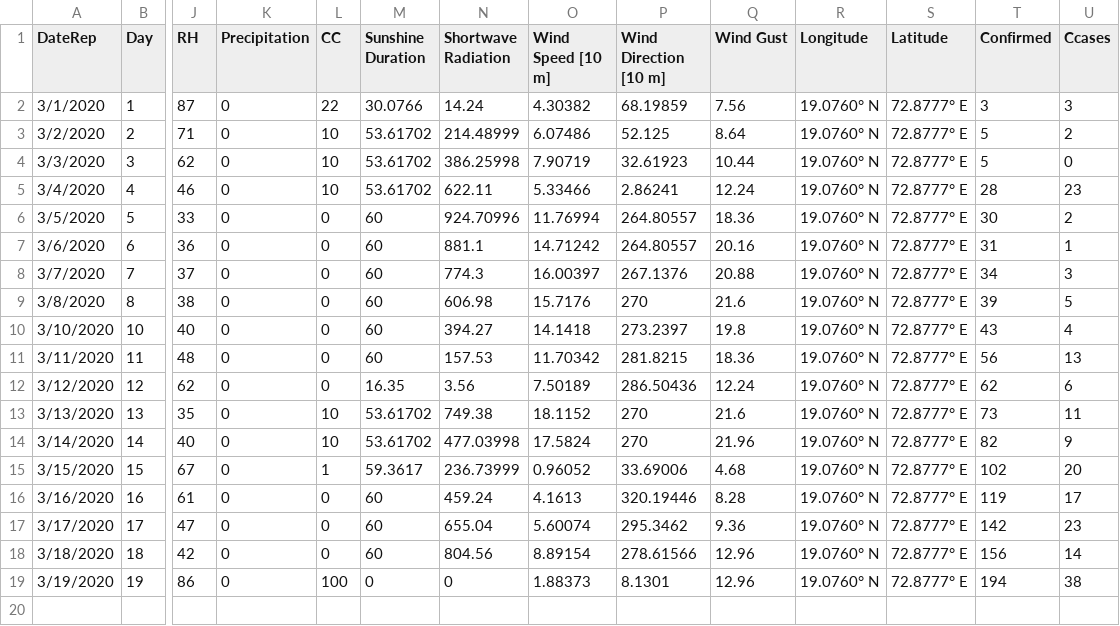
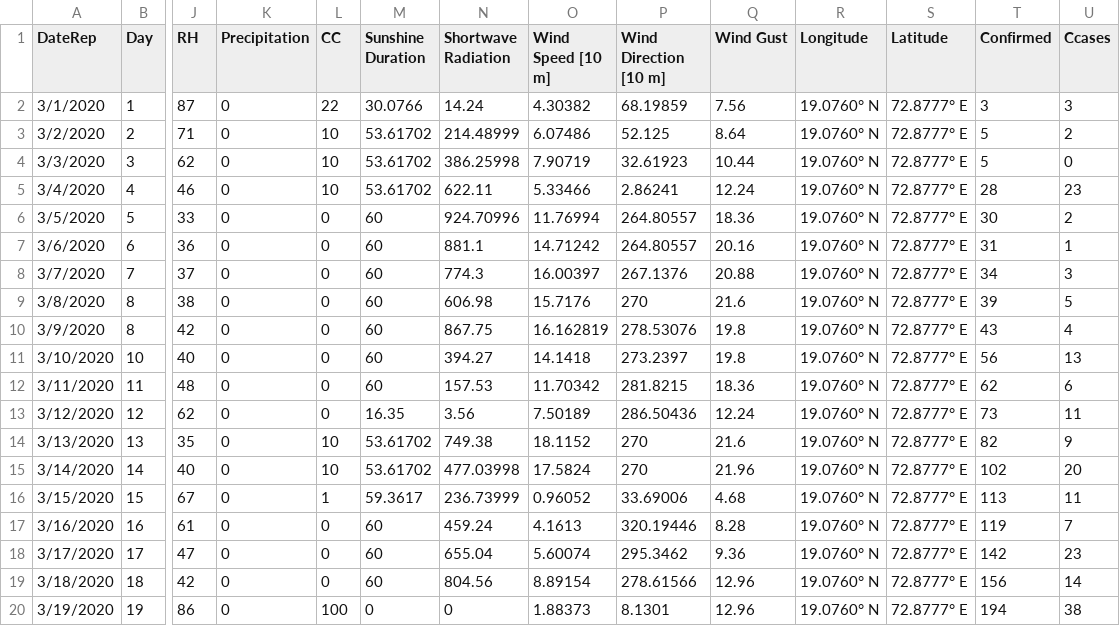
Before and after one commit to abhisheksaxena1998/project-covid19, a CSV file: StatsIn.csv, drawn as a sheet; only a part is shown, gaps mark what is left out; addresses are those after the commit; rows hold the shown columns only; the diff names each change by its address in the sheet, - before the commit and + after, or states it on an @@ line.

```diff
--- a/StatsIn.csv
+++ b/StatsIn.csv
+row 10: 3/9/2020 | 8 | 42 | 0 | 0 | 60 | 867.75 | 16.162819 | 278.53076 | 19.8 | 19.0760° N | 72.8777° E | 43 | 4
-T11 (Confirmed): 43
+T11 (Confirmed): 56
-U11 (Ccases): 4
+U11 (Ccases): 13
-T12 (Confirmed): 56
+T12 (Confirmed): 62
-U12 (Ccases): 13
+U12 (Ccases): 6
-T13 (Confirmed): 62
+T13 (Confirmed): 73
-U13 (Ccases): 6
+U13 (Ccases): 11
-T14 (Confirmed): 73
+T14 (Confirmed): 82
-U14 (Ccases): 11
+U14 (Ccases): 9
-T15 (Confirmed): 82
+T15 (Confirmed): 102
-U15 (Ccases): 9
+U15 (Ccases): 20
-T16 (Confirmed): 102
+T16 (Confirmed): 113
-U16 (Ccases): 20
+U16 (Ccases): 11
-U17 (Ccases): 17
+U17 (Ccases): 7
```
Also changed, not shown: 1 other file.
